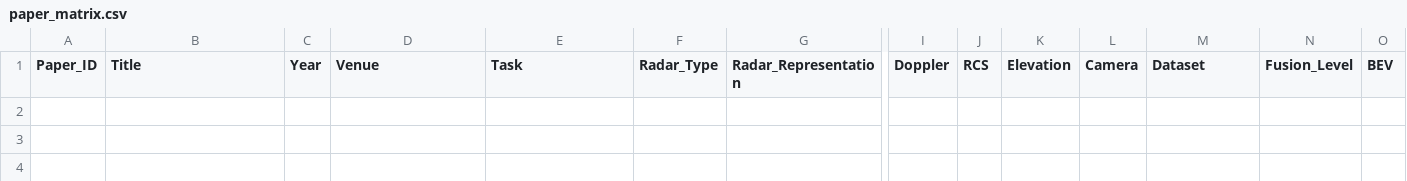
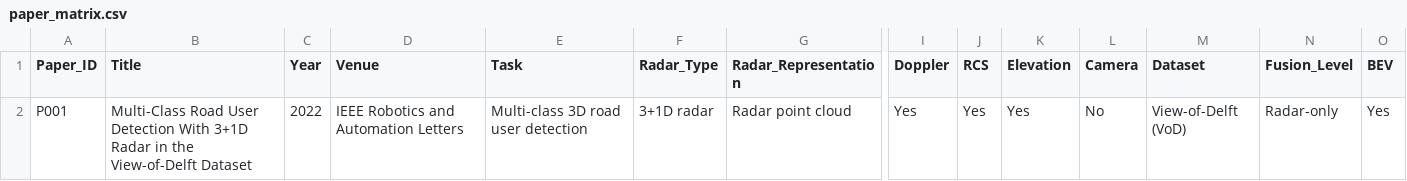
Before and after one commit to wzhikun-helper/RadarVisionLLM-Lab, a CSV file: papers/paper_matrix.csv, drawn as a sheet; only a part is shown, gaps mark what is left out; rows hold the shown columns only; the diff names each change by its address in the sheet, - before the commit and + after, or states it on an @@ line.

Commit message:
docs: archive P001 radar detection research assets

```diff
--- a/papers/paper_matrix.csv
+++ b/papers/paper_matrix.csv
+row 2: P001 | Multi-Class Road User Detection With 3+1D Radar in the View-of-Delft Dataset | 2022 | IEEE Robotics and Automation Letters | Multi-class 3D road user detection | 3+1D radar | Radar point cloud | Yes | Yes | Yes | No | View-of-Delft (VoD) | Radar-only | Yes
```
Also changed, not shown: 15 other files.
